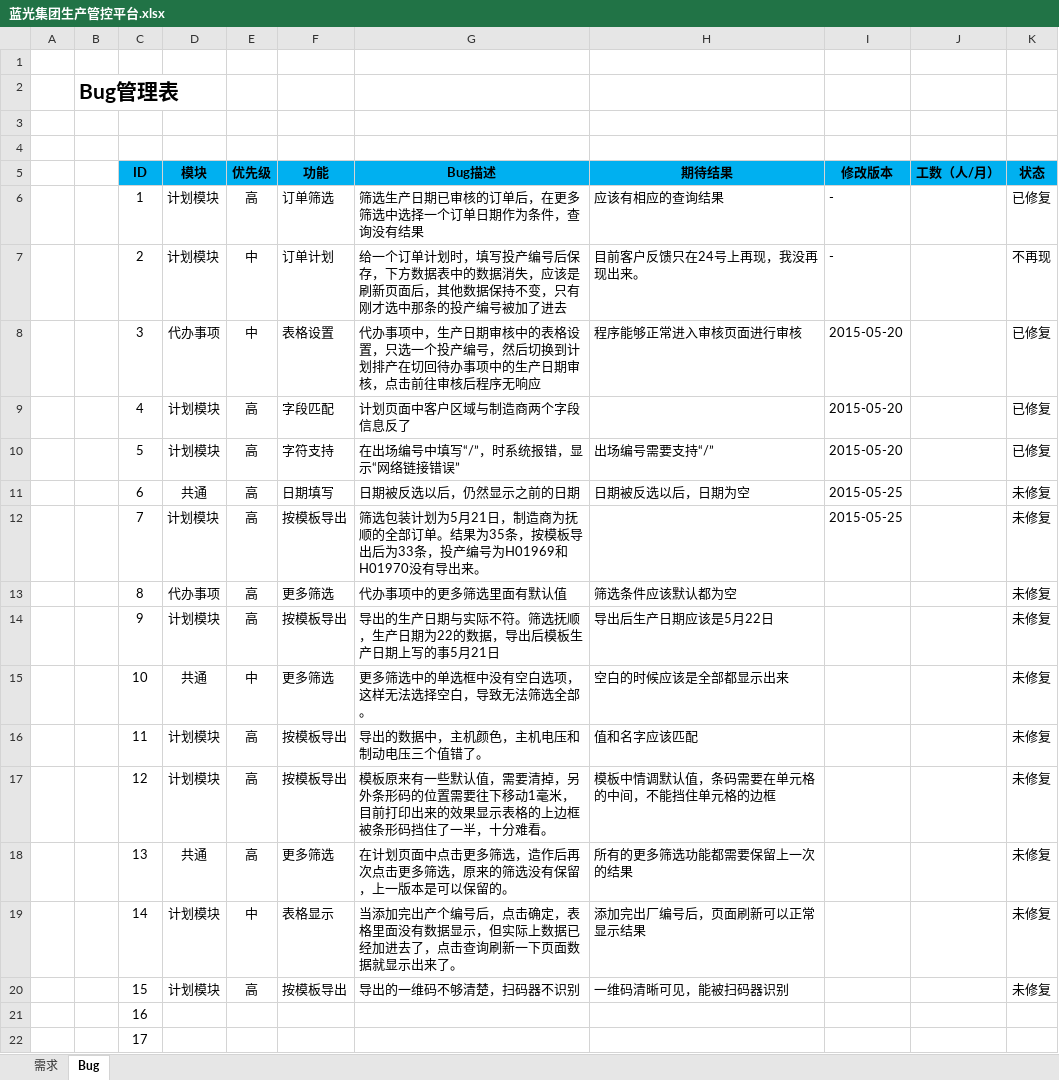
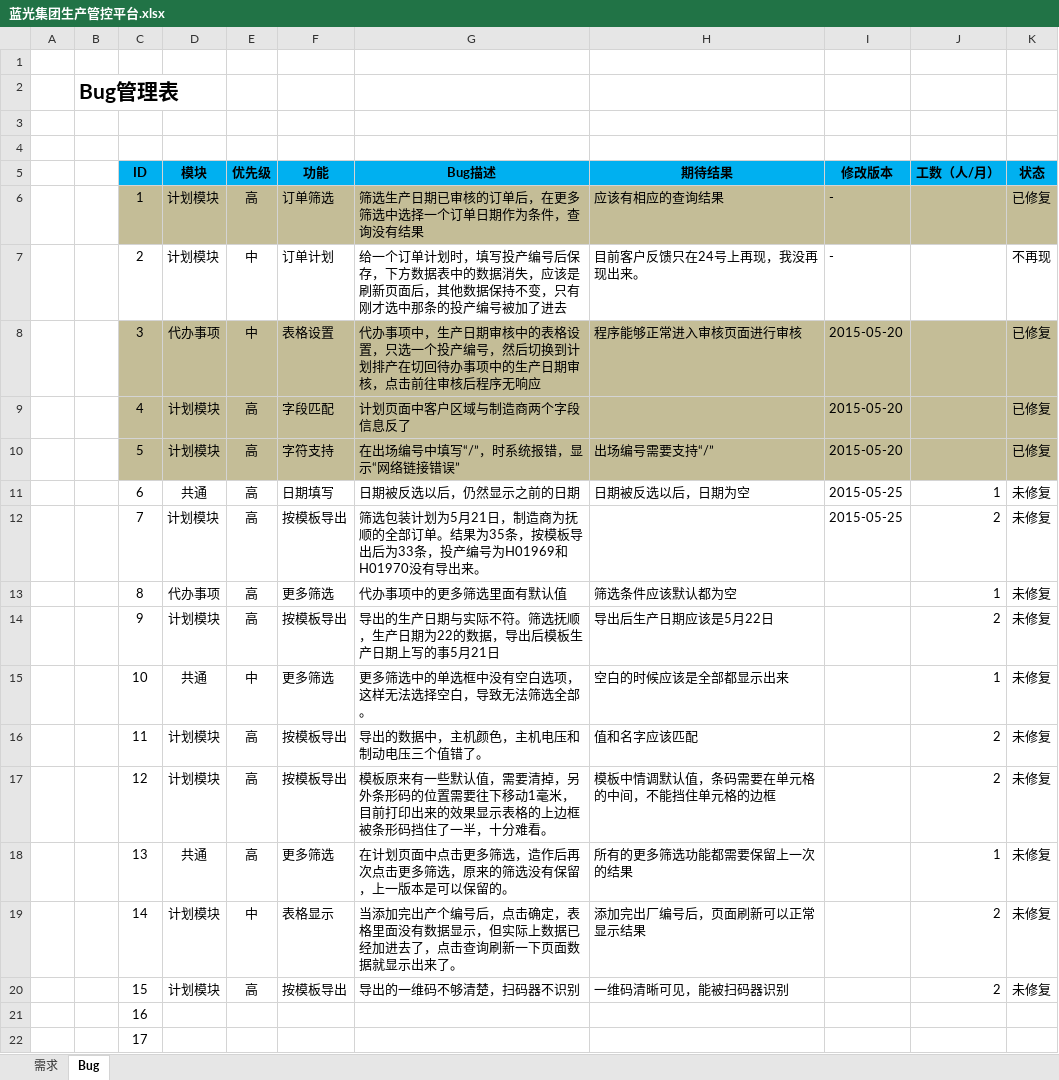
Before and after one commit to Patrick-Wang/BlueRay, an Excel workbook: Documentation/蓝光集团生产管控平台.xlsx, sheet Bug, drawn as a sheet; only a part is shown; values as stored, in another font and other column widths than the file's, no borders; the diff names each change by its address in the sheet, - before the commit and + after, or states it on an @@ line.

Commit message:
更新分工

```diff
--- a/Documentation/蓝光集团生产管控平台.xlsx (sheet Bug)
+++ b/Documentation/蓝光集团生产管控平台.xlsx (sheet Bug)
-C6:K6 fill: none
+C6:K6 fill: #C4BD97
-C8:K10 fill: none
+C8:K10 fill: #C4BD97
-J11 (工数（人/月）): (empty)
+J11 (工数（人/月）): 1
-J12 (工数（人/月）): (empty)
+J12 (工数（人/月）): 2
-J13 (工数（人/月）): (empty)
+J13 (工数（人/月）): 1
-J14 (工数（人/月）): (empty)
+J14 (工数（人/月）): 2
-J15 (工数（人/月）): (empty)
+J15 (工数（人/月）): 1
-J16:J17 (工数（人/月）): (empty)
+J16:J17 (工数（人/月）): 2
-J18 (工数（人/月）): (empty)
+J18 (工数（人/月）): 1
-J19:J20 (工数（人/月）): (empty)
+J19:J20 (工数（人/月）): 2
```
